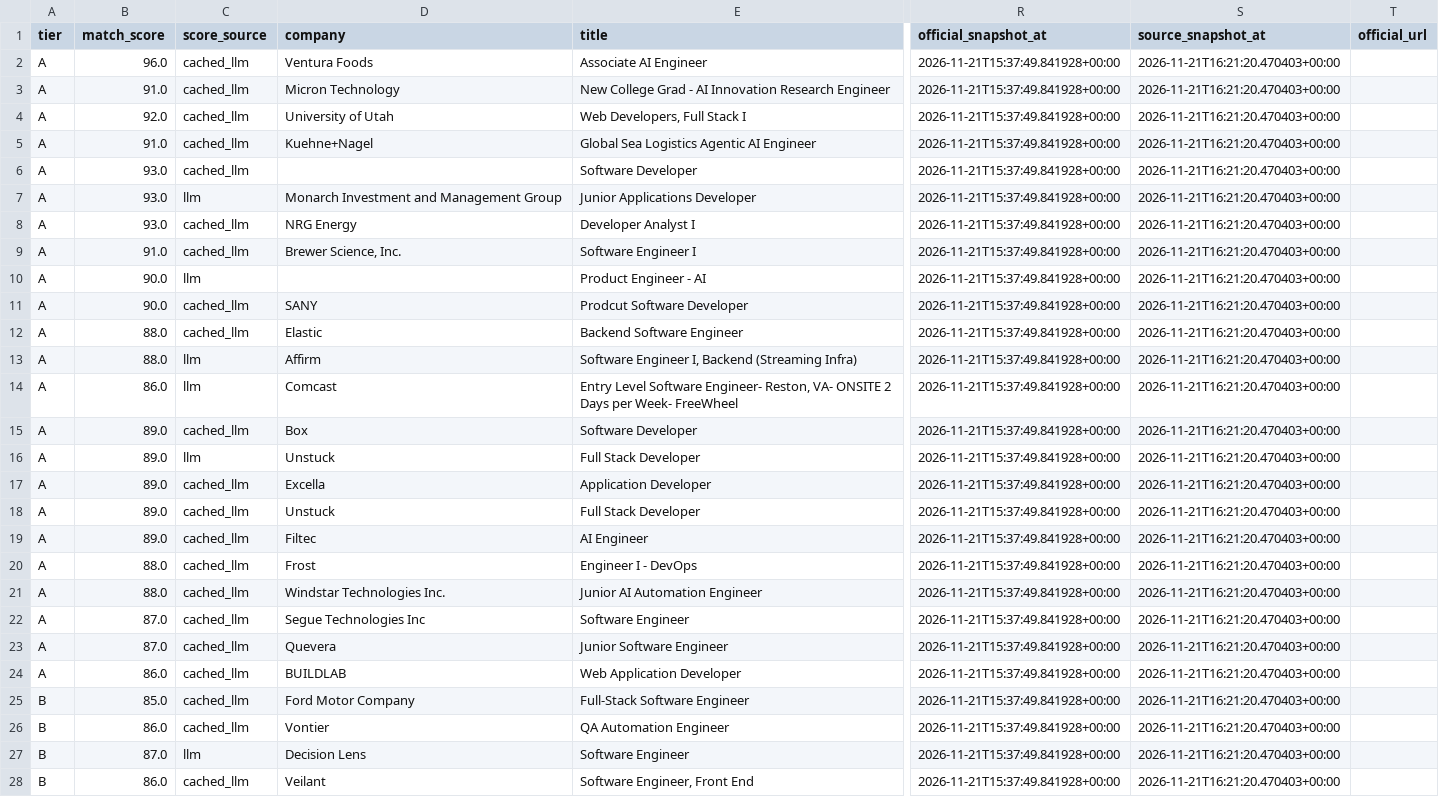
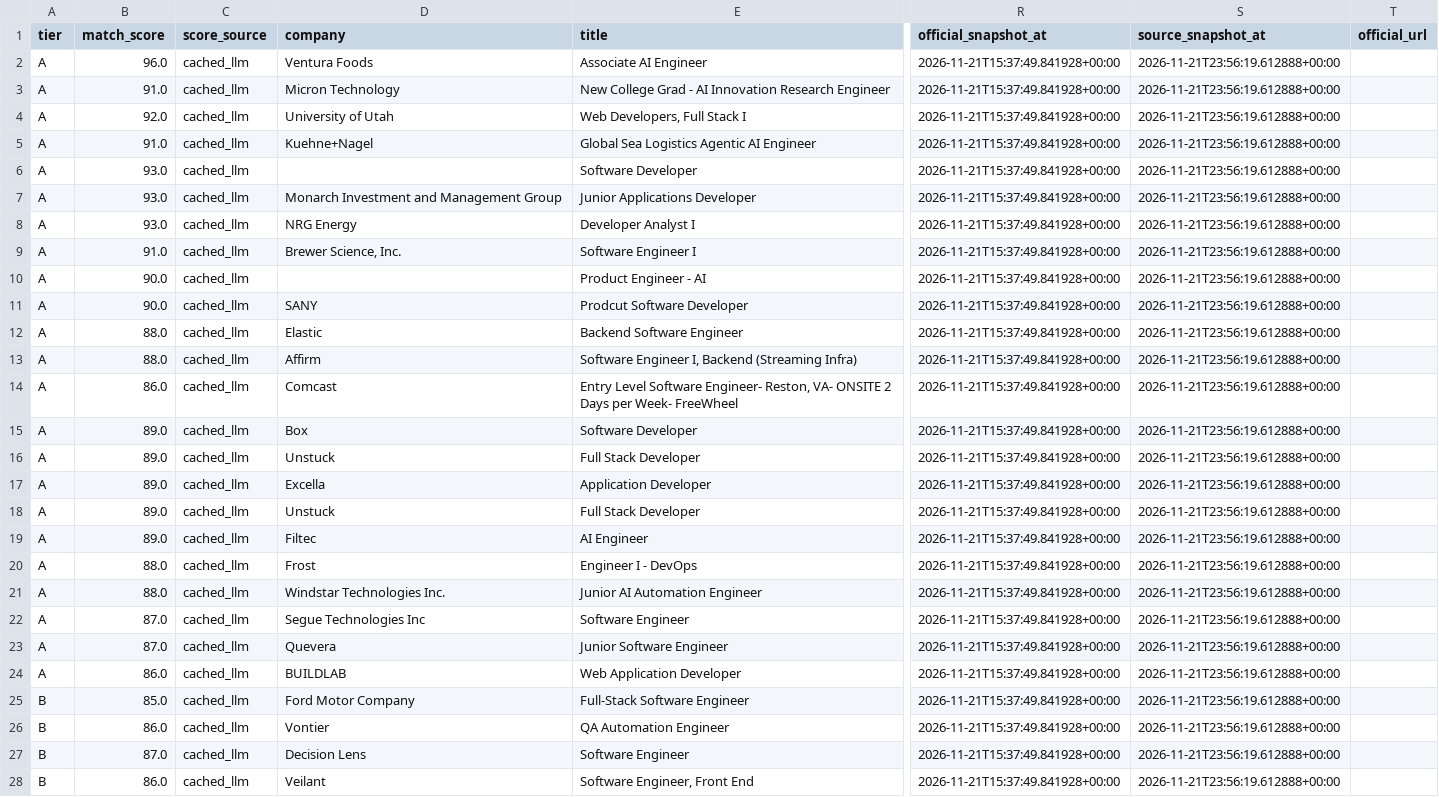
Before and after one commit to daniel-li2021/job-board-pipeline, a CSV file: output/board/inbox.csv, drawn as a sheet; only a part is shown, gaps mark what is left out; the diff covers the shown part only; the diff names each change by its address in the sheet, - before the commit and + after, or states it on an @@ line.

```diff
--- a/output/board/inbox.csv
+++ b/output/board/inbox.csv
-S2:S28 (source_snapshot_at): 2026-11-21T16:21:20.470403+00:00
+S2:S28 (source_snapshot_at): 2026-11-21T23:56:19.612888+00:00
-C7 (score_source): llm
+C7 (score_source): cached_llm
-C10 (score_source): llm
+C10 (score_source): cached_llm
-C13:C14 (score_source): llm
+C13:C14 (score_source): cached_llm
-C16 (score_source): llm
+C16 (score_source): cached_llm
-C27 (score_source): llm
+C27 (score_source): cached_llm
```
Also changed, not shown: 2 removed rows and 57 edited cells elsewhere in this file, 8 other files.
